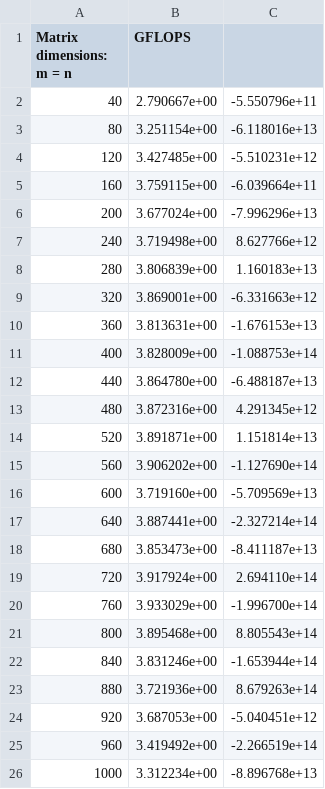
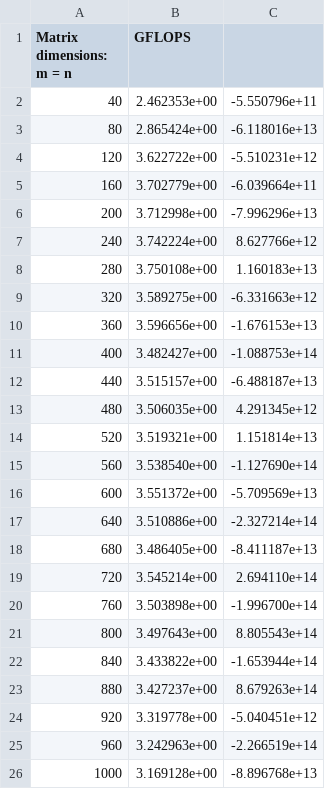
Before and after one commit to proman3419/AGH-WIET-INF-OKNRA-2023, a CSV file: zad2/src/output_LU_decompose_2.csv, drawn as a sheet.

```diff
--- a/zad2/src/output_LU_decompose_2.csv
+++ b/zad2/src/output_LU_decompose_2.csv
@@ -1,26 +1,26 @@
 Matrix dimensions: m = n, GFLOPS
-40,2.790667e+00,-5.550796e+11
-80,3.251154e+00,-6.118016e+13
-120,3.427485e+00,-5.510231e+12
-160,3.759115e+00,-6.039664e+11
-200,3.677024e+00,-7.996296e+13
-240,3.719498e+00,8.627766e+12
-280,3.806839e+00,1.160183e+13
-320,3.869001e+00,-6.331663e+12
-360,3.813631e+00,-1.676153e+13
-400,3.828009e+00,-1.088753e+14
-440,3.864780e+00,-6.488187e+13
-480,3.872316e+00,4.291345e+12
-520,3.891871e+00,1.151814e+13
-560,3.906202e+00,-1.127690e+14
-600,3.719160e+00,-5.709569e+13
-640,3.887441e+00,-2.327214e+14
-680,3.853473e+00,-8.411187e+13
-720,3.917924e+00,2.694110e+14
-760,3.933029e+00,-1.996700e+14
-800,3.895468e+00,8.805543e+14
-840,3.831246e+00,-1.653944e+14
-880,3.721936e+00,8.679263e+14
-920,3.687053e+00,-5.040451e+12
-960,3.419492e+00,-2.266519e+14
-1000,3.312234e+00,-8.896768e+13
+40,2.462353e+00,-5.550796e+11
+80,2.865424e+00,-6.118016e+13
+120,3.622722e+00,-5.510231e+12
+160,3.702779e+00,-6.039664e+11
+200,3.712998e+00,-7.996296e+13
+240,3.742224e+00,8.627766e+12
+280,3.750108e+00,1.160183e+13
+320,3.589275e+00,-6.331663e+12
+360,3.596656e+00,-1.676153e+13
+400,3.482427e+00,-1.088753e+14
+440,3.515157e+00,-6.488187e+13
+480,3.506035e+00,4.291345e+12
+520,3.519321e+00,1.151814e+13
+560,3.538540e+00,-1.127690e+14
+600,3.551372e+00,-5.709569e+13
+640,3.510886e+00,-2.327214e+14
+680,3.486405e+00,-8.411187e+13
+720,3.545214e+00,2.694110e+14
+760,3.503898e+00,-1.996700e+14
+800,3.497643e+00,8.805543e+14
+840,3.433822e+00,-1.653944e+14
+880,3.427237e+00,8.679263e+14
+920,3.319778e+00,-5.040451e+12
+960,3.242963e+00,-2.266519e+14
+1000,3.169128e+00,-8.896768e+13
```
Also changed, not shown: zad2/src/output_LU_decompose_1.csv, zad2/src/output_LU_decompose_3.csv, 25 other files.
